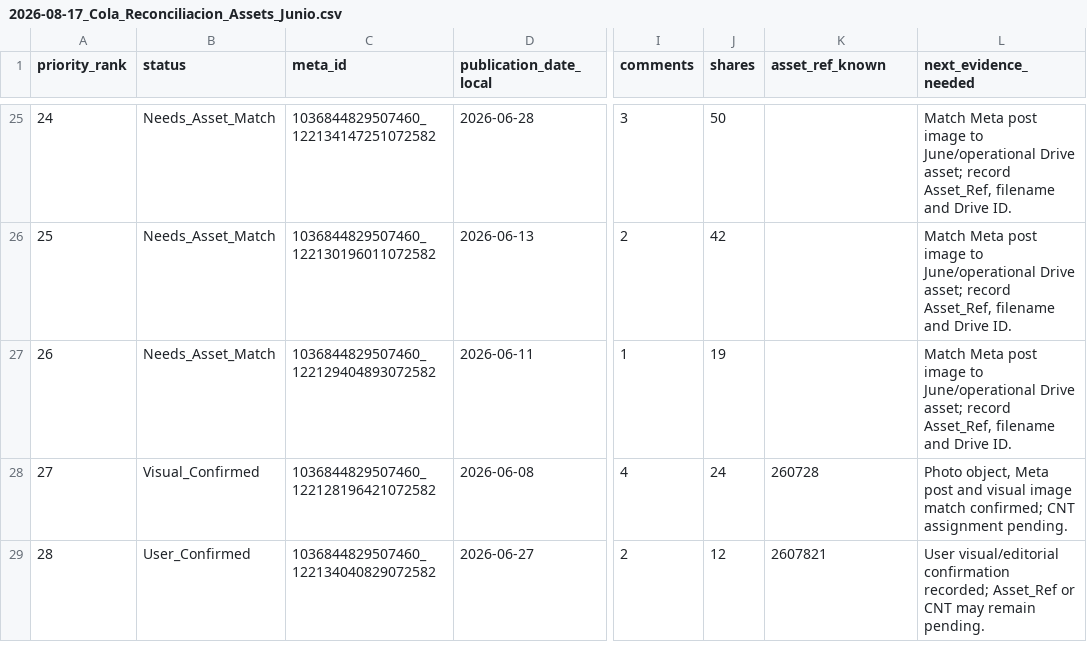
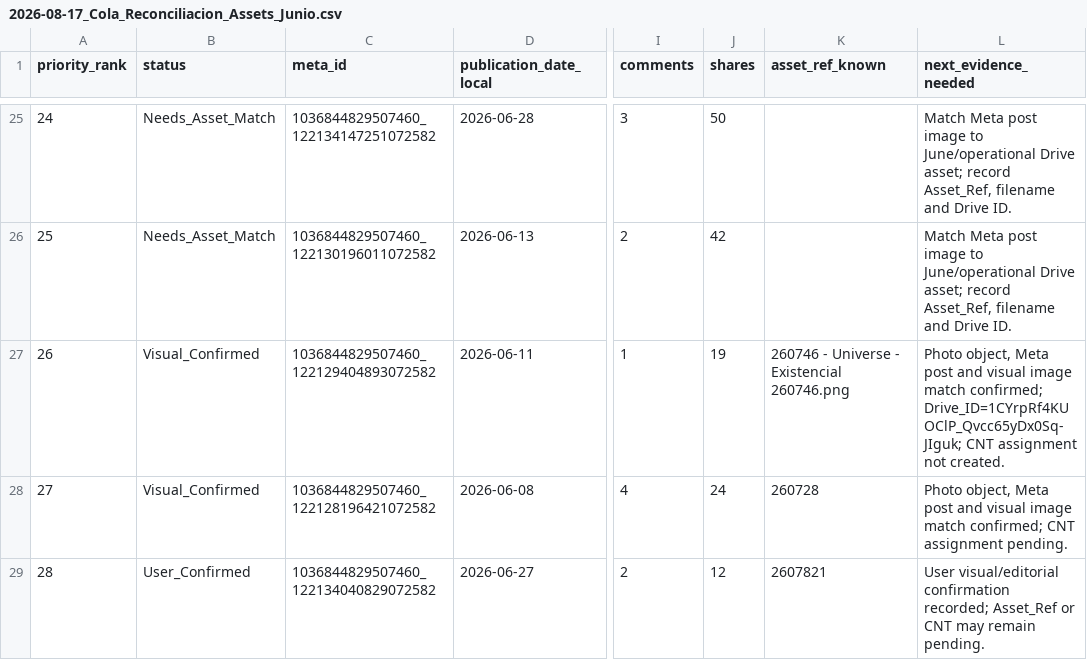
Before and after one commit to iomarketing09-sys/universe-sent-me-growth-os, a CSV file: Operations/Research/2026-08-17_Cola_Reconciliacion_Assets_Junio.csv, drawn as a sheet; only a part is shown, gaps mark what is left out; the diff names each change by its address in the sheet, - before the commit and + after, or states it on an @@ line.

```diff
--- a/Operations/Research/2026-08-17_Cola_Reconciliacion_Assets_Junio.csv
+++ b/Operations/Research/2026-08-17_Cola_Reconciliacion_Assets_Junio.csv
-B27 (status): Needs_Asset_Match
+B27 (status): Visual_Confirmed
-K27 (asset_ref_known): (empty)
+K27 (asset_ref_known): 260746 - Universe - Existencial 260746.png
-L27 (next_evidence_needed): Match Meta post image to June/operational Drive asset; record Asset_Ref, filename and Drive ID.
+L27 (next_evidence_needed): Photo object, Meta post and visual image match confirmed; Drive_ID=1CYrpRf4KUOClP_Qvcc65yDx0Sq-JIguk; CNT assignment not created.
```
Also changed, not shown: Operations/Research/2026-08-20_Expansion_Celdas_Comparables_Candidatos.csv, Operations/Research/June_Visual_Asset_Index.csv, 47 other files.
